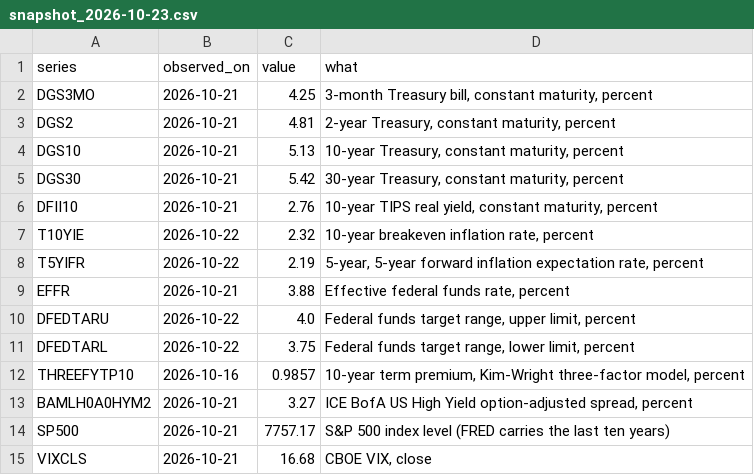
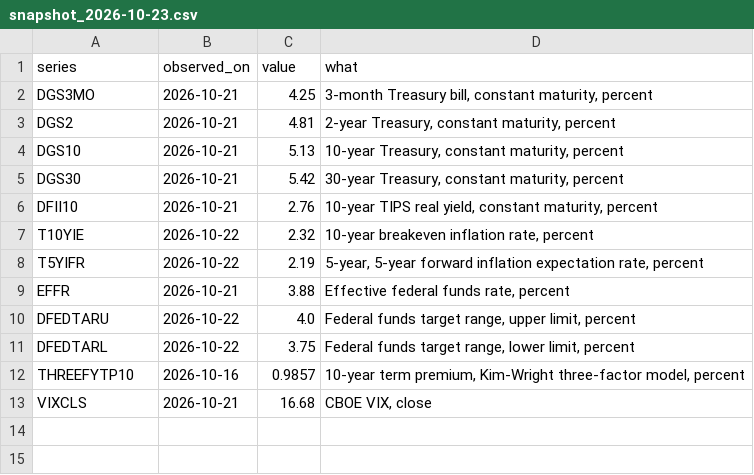
Before and after one commit to Qune-Workspace/Qune-research, a CSV file: desk-view/data/snapshot_2026-10-23.csv, drawn as a sheet; the diff names each change by its address in the sheet, - before the commit and + after, or states it on an @@ line.

Commit message:
Licence: 26 vendor-derived series files removed from the tree (003/005 monthly returns in-sample, 003 oos, 005 episode; 006-008 episode/actual; 004 daily index and in-sample signal tables), hashes and regeneration route in tools/vendor_series_removed.md; the S&P 500 and ICE HY OAS levels withheld from the archived 2026-10-23 desk-view data files; make reproduce skips the 003-006 reviewers' scripts with a stated reason, make tearsheets and the 003-005 chart scripts report a missing input and leave the committed outputs, 005 test (i) skips without the 003 file; removed paths git-ignored; 004 oos signal files kept for tonight's forward record

```diff
--- a/desk-view/data/snapshot_2026-10-23.csv
+++ b/desk-view/data/snapshot_2026-10-23.csv
-row 13: BAMLH0A0HYM2 | 2026-10-21 | 3.27 | ICE BofA US High Yield option-adjusted spread, percent
-row 14: SP500 | 2026-10-21 | 7757.17 | S&P 500 index level (FRED carries the last ten years)
```
Also changed, not shown: 36 other files.
